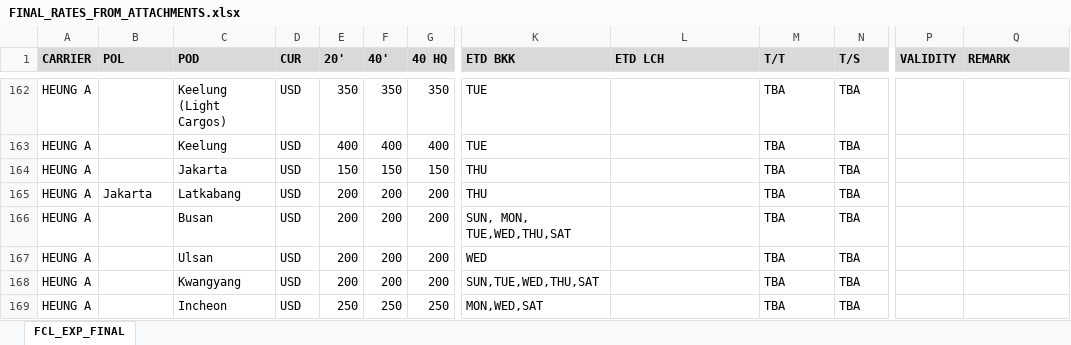
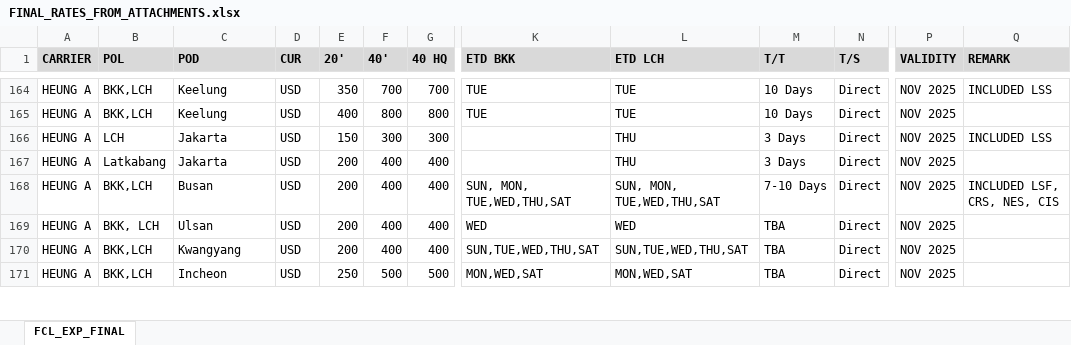
Before and after one commit to champkris/rate_automation, an Excel workbook: docs/output/FINAL_RATES_FROM_ATTACHMENTS.xlsx, sheet FCL_EXP_FINAL, drawn as a sheet; only a part is shown, gaps mark what is left out; values as stored, in another font and other column widths than the file's, no borders; addresses are those after the commit; the diff covers the shown part only; the diff names each change by its address in the sheet, - before the commit and + after, or states it on an @@ line.

```diff
--- a/docs/output/FINAL_RATES_FROM_ATTACHMENTS.xlsx (sheet FCL_EXP_FINAL)
+++ b/docs/output/FINAL_RATES_FROM_ATTACHMENTS.xlsx (sheet FCL_EXP_FINAL)
-B164:B165 (POL): (empty)
+B164:B165 (POL): BKK,LCH
-C164 (POD): Keelung (Light Cargos)
+C164 (POD): Keelung
-F164 (40'): 350
+F164 (40'): 700
-G164 (40 HQ): 350
+G164 (40 HQ): 700
-L164:L165 (ETD LCH): (empty)
+L164:L165 (ETD LCH): TUE
-M164:M165 (T/T): TBA
+M164:M165 (T/T): 10 Days
-N164:N171 (T/S): TBA
+N164:N171 (T/S): Direct
-P164:P171 (VALIDITY): (empty)
+P164:P171 (VALIDITY): NOV 2025
-Q164 (REMARK): (empty)
+Q164 (REMARK): INCLUDED LSS
-F165 (40'): 400
+F165 (40'): 800
-G165 (40 HQ): 400
+G165 (40 HQ): 800
-B166 (POL): (empty)
+B166 (POL): LCH
-F166 (40'): 150
+F166 (40'): 300
-G166 (40 HQ): 150
+G166 (40 HQ): 300
-K166:K167 (ETD BKK): THU
+K166:K167 (ETD BKK): (empty)
-L166:L167 (ETD LCH): (empty)
+L166:L167 (ETD LCH): THU
-M166:M167 (T/T): TBA
+M166:M167 (T/T): 3 Days
-Q166 (REMARK): (empty)
+Q166 (REMARK): INCLUDED LSS
-B167 (POL): Jakarta
+B167 (POL): Latkabang
-C167 (POD): Latkabang
+C167 (POD): Jakarta
-F167:F170 (40'): 200
+F167:F170 (40'): 400
-G167:G170 (40 HQ): 200
+G167:G170 (40 HQ): 400
-B168 (POL): (empty)
+B168 (POL): BKK,LCH
-L168 (ETD LCH): (empty)
+L168 (ETD LCH): SUN, MON, TUE,WED,THU,SAT
-M168 (T/T): TBA
+M168 (T/T): 7-10 Days
-Q168 (REMARK): (empty)
+Q168 (REMARK): INCLUDED LSF, CRS, NES, CIS
-B169 (POL): (empty)
+B169 (POL): BKK, LCH
-L169 (ETD LCH): (empty)
+L169 (ETD LCH): WED
-B170:B171 (POL): (empty)
+B170:B171 (POL): BKK,LCH
-L170 (ETD LCH): (empty)
+L170 (ETD LCH): SUN,TUE,WED,THU,SAT
-F171 (40'): 250
+F171 (40'): 500
-G171 (40 HQ): 250
+G171 (40 HQ): 500
-L171 (ETD LCH): (empty)
+L171 (ETD LCH): MON,WED,SAT
```
Also changed, not shown: 2 added rows and 114 edited cells elsewhere in this sheet, 2 other files.
